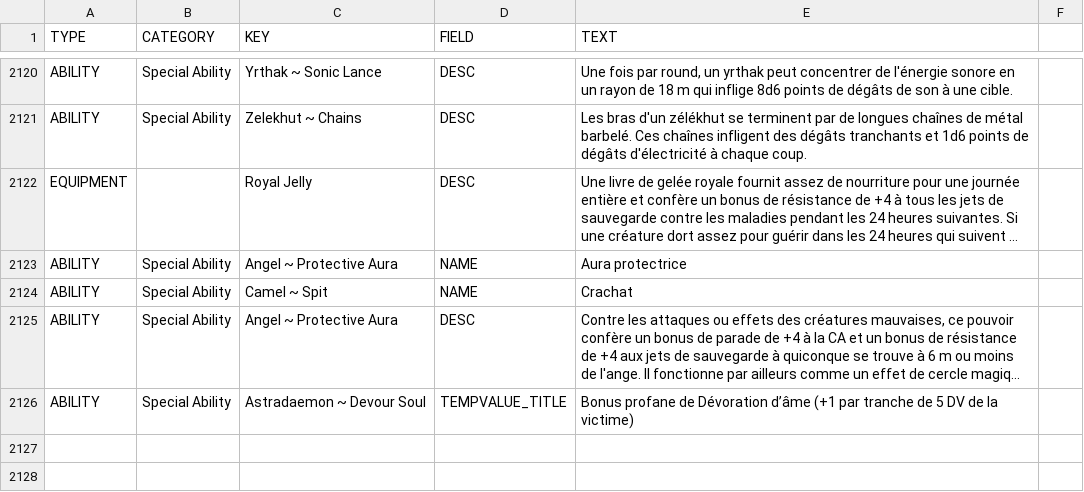
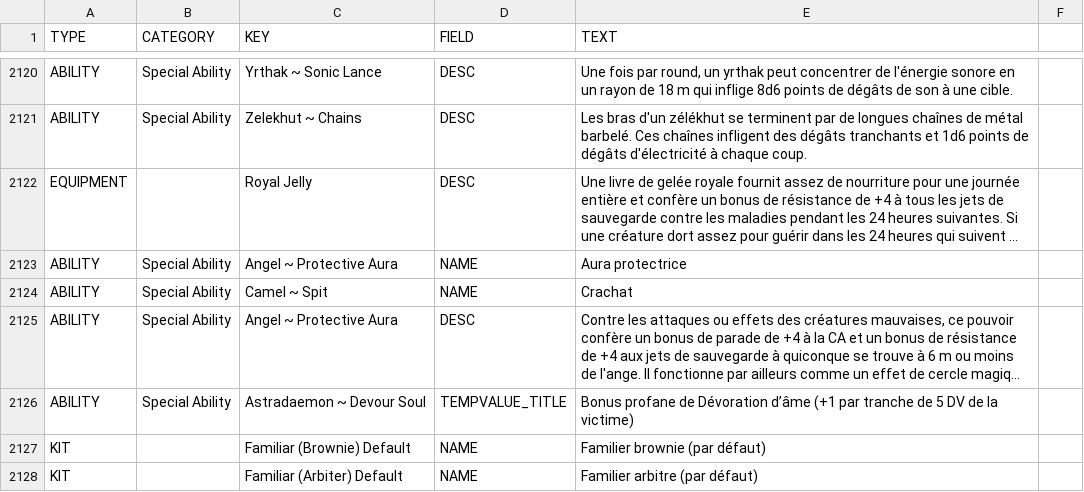
Before and after one commit to SebQuenet/pcgen, a TSV file: data/pathfinder/paizo/roleplaying_game/bestiary_2/bestiary_2.fr.tsv, drawn as a sheet; only a part is shown, gaps mark what is left out; long unchanged cells end in …; the diff names each change by its address in the sheet, - before the commit and + after, or states it on an @@ line.

```diff
--- a/data/pathfinder/paizo/roleplaying_game/bestiary_2/bestiary_2.fr.tsv
+++ b/data/pathfinder/paizo/roleplaying_game/bestiary_2/bestiary_2.fr.tsv
+row 2127: KIT |  | Familiar (Brownie) Default | NAME | Familier brownie (par défaut)
+row 2128: KIT |  | Familiar (Arbiter) Default | NAME | Familier arbitre (par défaut)
```
Also changed, not shown: data/pathfinder/paizo/roleplaying_game/adventurers_guide/_adventurers_guide.fr.tsv, data/pathfinder/paizo/roleplaying_game/bestiary_4/_bestiary_4_for_players.fr.tsv, 21 other files.
